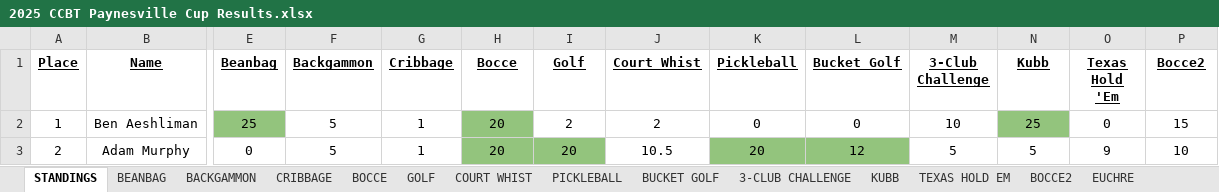
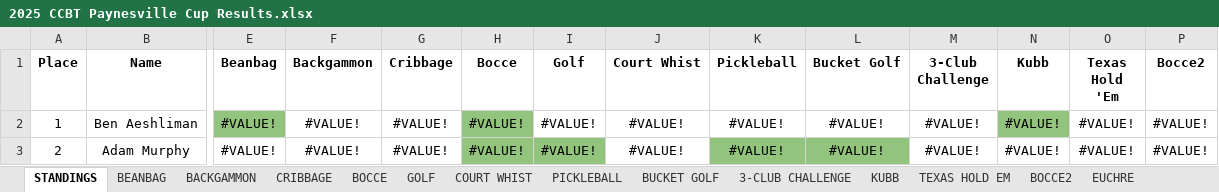
Before and after one commit to adamdaape/paynesville-cup, an Excel workbook: 2025 CCBT Paynesville Cup Results.xlsx, sheet STANDINGS, drawn as a sheet; only a part is shown, gaps mark what is left out; values as stored, in another font and other column widths than the file's, no borders; charts and pictures and conditional formats not drawn; the diff covers the shown part only; the diff names each change by its address in the sheet, - before the commit and + after, or states it on an @@ line.

```diff
--- a/2025 CCBT Paynesville Cup Results.xlsx (sheet STANDINGS)
+++ b/2025 CCBT Paynesville Cup Results.xlsx (sheet STANDINGS)
-A1:P1 underline: on
+A1:P1 underline: off
-E2 (Beanbag): 25
+E2 (Beanbag): #VALUE!
-F2:F3 (Backgammon): 5
+F2:F3 (Backgammon): #VALUE!
-G2:G3 (Cribbage): 1
+G2:G3 (Cribbage): #VALUE!
-H2:H3 (Bocce): 20
+H2:H3 (Bocce): #VALUE!
-I2 (Golf): 2
+I2 (Golf): #VALUE!
-J2 (Court Whist): 2
+J2 (Court Whist): #VALUE!
-K2 (Pickleball): 0
+K2 (Pickleball): #VALUE!
-L2 (Bucket Golf): 0
+L2 (Bucket Golf): #VALUE!
-M2 (3-Club Challenge): 10
+M2 (3-Club Challenge): #VALUE!
-N2 (Kubb): 25
+N2 (Kubb): #VALUE!
-O2 (Texas Hold 'Em): 0
+O2 (Texas Hold 'Em): #VALUE!
-P2 (Bocce2): 15
+P2 (Bocce2): #VALUE!
-E3 (Beanbag): 0
+E3 (Beanbag): #VALUE!
-I3 (Golf): 20
+I3 (Golf): #VALUE!
-J3 (Court Whist): 10.5
+J3 (Court Whist): #VALUE!
-K3 (Pickleball): 20
+K3 (Pickleball): #VALUE!
-L3 (Bucket Golf): 12
+L3 (Bucket Golf): #VALUE!
-M3 (3-Club Challenge): 5
+M3 (3-Club Challenge): #VALUE!
-N3 (Kubb): 5
+N3 (Kubb): #VALUE!
-O3 (Texas Hold 'Em): 9
+O3 (Texas Hold 'Em): #VALUE!
-P3 (Bocce2): 10
+P3 (Bocce2): #VALUE!
```
Also changed, not shown: 1 added row, 1 removed row, 875 edited cells and cell formats elsewhere in this sheet, sheet BOCCE, sheet BEANBAG, sheet BUCKET GOLF, sheet KUBB, sheet BOCCE2, sheet GOLF, 8 more sheets, hidden cells, charts or pictures, 4 other files.
